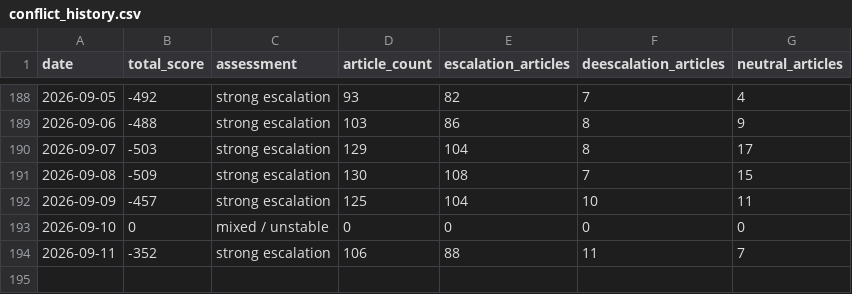
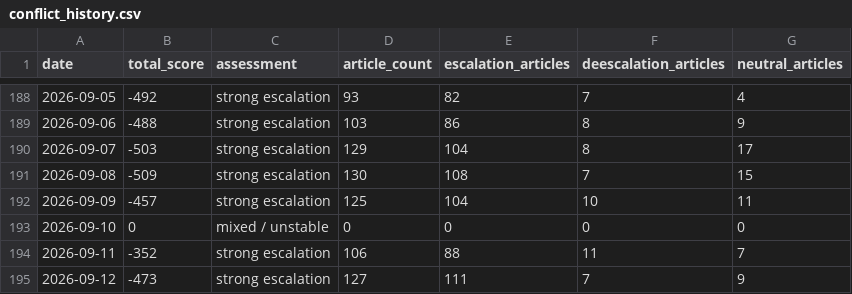
Before and after one commit to mikloshetzer-sketch/russia-ukraine-conflict-matrix, a CSV file: data/conflict_history.csv, drawn as a sheet; only a part is shown, gaps mark what is left out.

```diff
--- a/data/conflict_history.csv
+++ b/data/conflict_history.csv
@@ -194 +194,2 @@ date,total_score,assessment,article_count,escalation_articles,deescalation_artic
 2026-09-11,-352,strong escalation,106,88,11,7
+2026-09-12,-473,strong escalation,127,111,7,9
```
Also changed, not shown: 11 other files.
